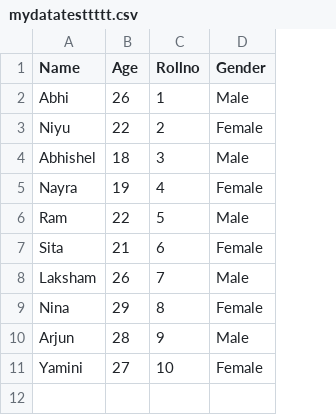
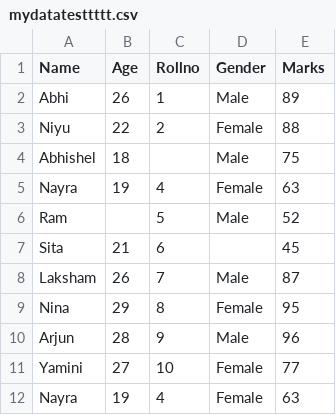
Before and after one commit to lovnishverma/datasets, a CSV file: mydatatesttttt.csv, drawn as a sheet; the diff names each change by its address in the sheet, - before the commit and + after, or states it on an @@ line.

Commit message:
Add files via upload

```diff
--- a/mydatatesttttt.csv
+++ b/mydatatesttttt.csv
+column E (Marks), rows 2-11: 89 | 88 | 75 | 63 | 52 | 45 | 87 | 95 | 96 | 77
-C4 (Rollno): 3
+C4 (Rollno): (empty)
-B6 (Age): 22
+B6 (Age): (empty)
-D7 (Gender): Female
+D7 (Gender): (empty)
+row 12: Nayra | 19 | 4 | Female | 63
```
